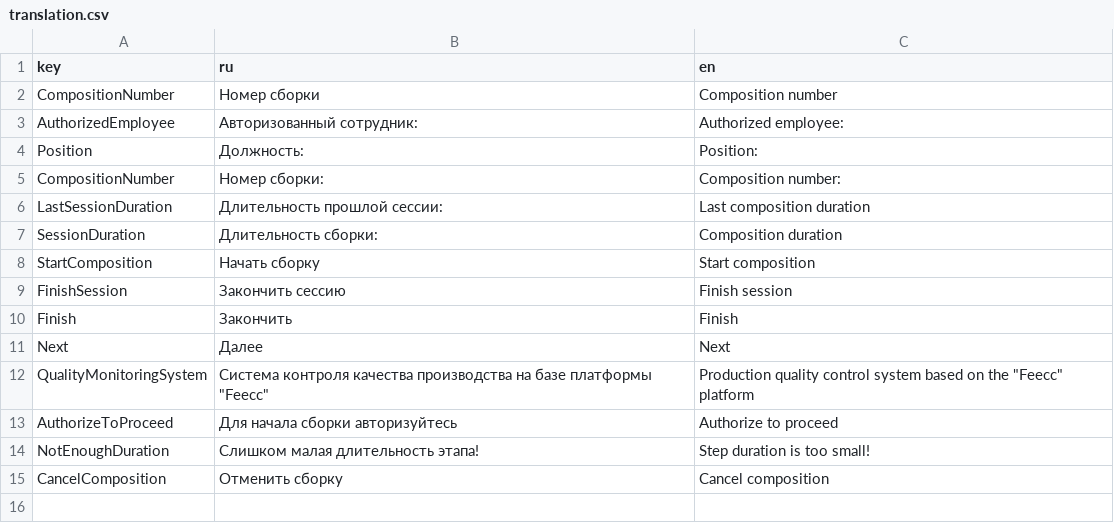
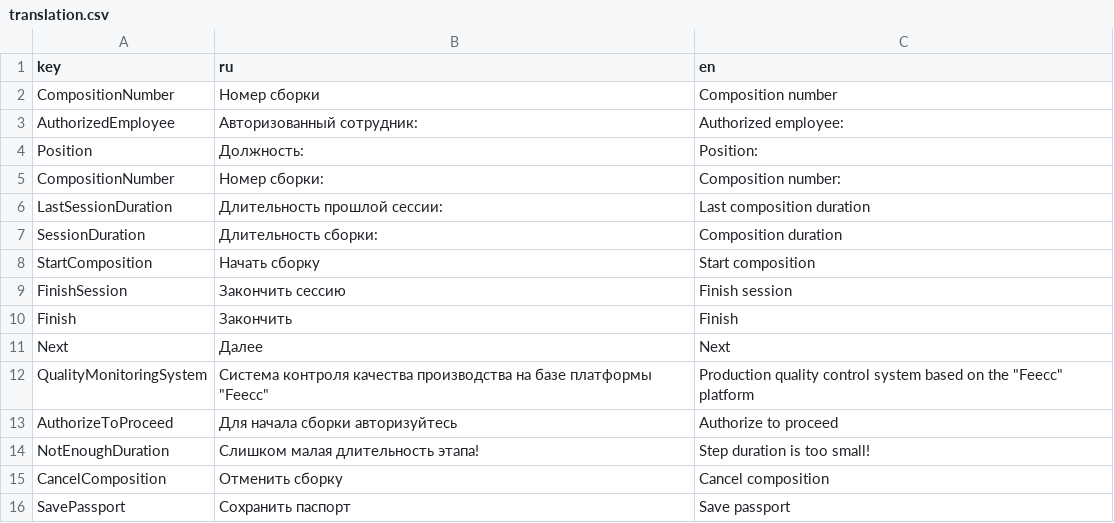
Before and after one commit to Multi-Agent-io/feecc-workbench-frontend, a CSV file: public/translation.csv, drawn as a sheet; the diff names each change by its address in the sheet, - before the commit and + after, or states it on an @@ line.

```diff
--- a/public/translation.csv
+++ b/public/translation.csv
+row 16: SavePassport | Сохранить паспорт | Save passport
```
Also changed, not shown: 2 other files.
